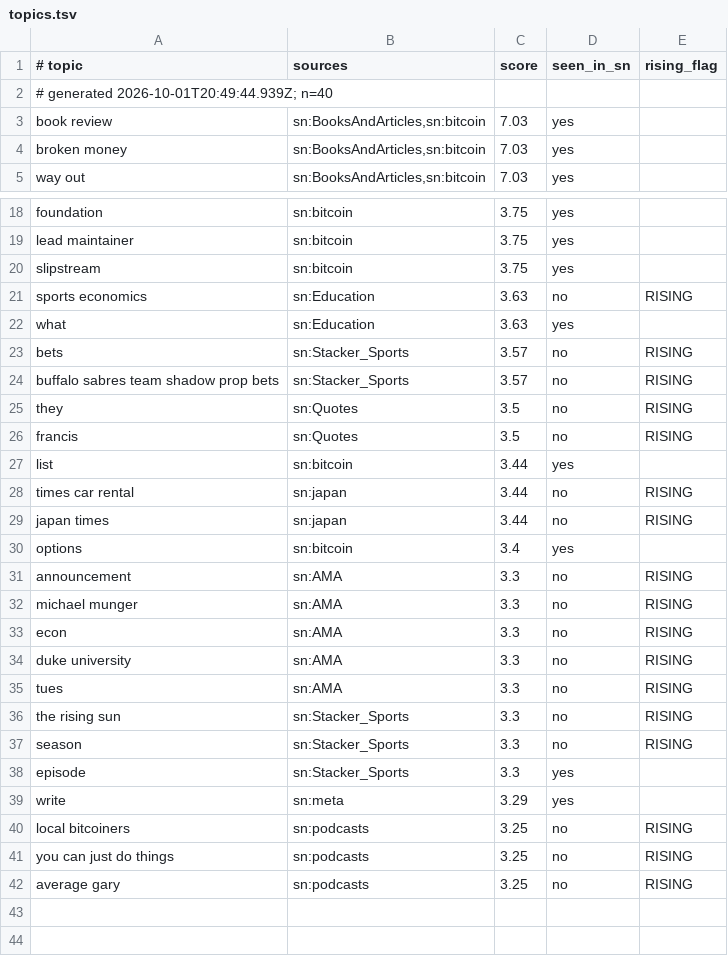
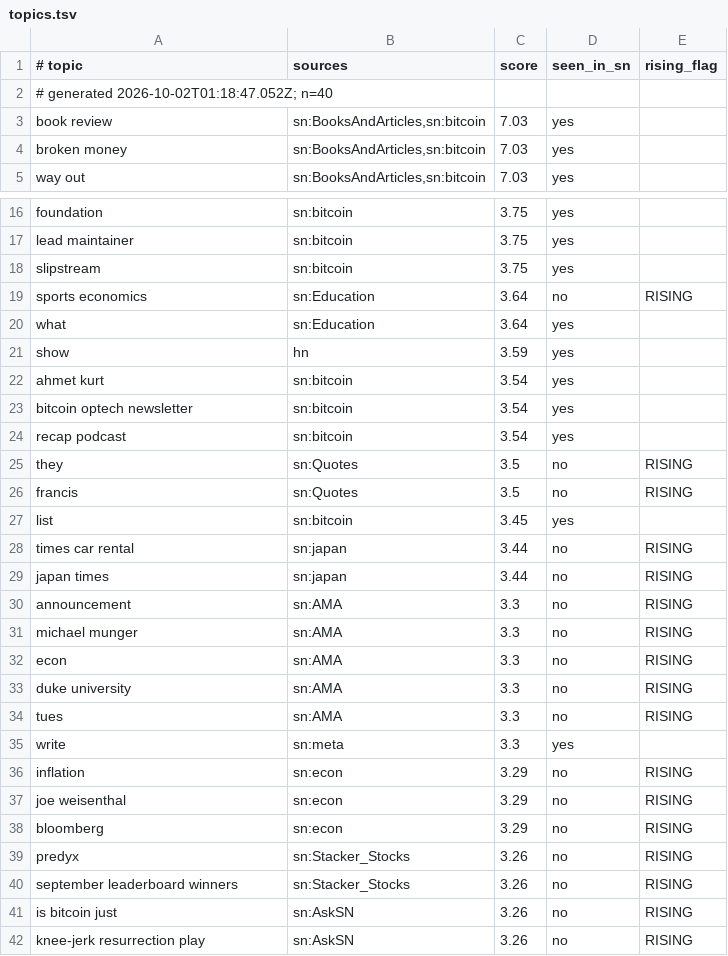
Before and after one commit to amirarnol/sn-monetization-runtime, a TSV file: data/trending/topics.tsv, drawn as a sheet; only a part is shown, gaps mark what is left out; the diff covers the shown part only.

```diff
--- a/data/trending/topics.tsv
+++ b/data/trending/topics.tsv
@@ -1,3 +1,3 @@
 # topic	sources	score	seen_in_sn	rising_flag
-# generated 2026-10-01T20:49:44.939Z; n=40
+# generated 2026-10-02T01:18:47.052Z; n=40
 book review	sn:BooksAndArticles,sn:bitcoin	7.03	yes	
@@ -20,12 +18,13 @@ lead maintainer	sn:bitcoin	3.75	yes
 slipstream	sn:bitcoin	3.75	yes	
-sports economics	sn:Education	3.63	no	RISING
-what	sn:Education	3.63	yes	
-bets	sn:Stacker_Sports	3.57	no	RISING
-buffalo sabres team shadow prop bets	sn:Stacker_Sports	3.57	no	RISING
+sports economics	sn:Education	3.64	no	RISING
+what	sn:Education	3.64	yes	
+show	hn	3.59	yes	
+ahmet kurt	sn:bitcoin	3.54	yes	
+bitcoin optech newsletter	sn:bitcoin	3.54	yes	
+recap podcast	sn:bitcoin	3.54	yes	
 they	sn:Quotes	3.5	no	RISING
 francis	sn:Quotes	3.5	no	RISING
-list	sn:bitcoin	3.44	yes	
+list	sn:bitcoin	3.45	yes	
 times car rental	sn:japan	3.44	no	RISING
 japan times	sn:japan	3.44	no	RISING
-options	sn:bitcoin	3.4	yes	
 announcement	sn:AMA	3.3	no	RISING
@@ -35,8 +34,9 @@ duke university	sn:AMA	3.3	no	RISING
 tues	sn:AMA	3.3	no	RISING
-the rising sun	sn:Stacker_Sports	3.3	no	RISING
-season	sn:Stacker_Sports	3.3	no	RISING
-episode	sn:Stacker_Sports	3.3	yes	
-write	sn:meta	3.29	yes	
-local bitcoiners	sn:podcasts	3.25	no	RISING
-you can just do things	sn:podcasts	3.25	no	RISING
-average gary	sn:podcasts	3.25	no	RISING
+write	sn:meta	3.3	yes	
+inflation	sn:econ	3.29	no	RISING
+joe weisenthal	sn:econ	3.29	no	RISING
+bloomberg	sn:econ	3.29	no	RISING
+predyx	sn:Stacker_Stocks	3.26	no	RISING
+september leaderboard winners	sn:Stacker_Stocks	3.26	no	RISING
+is bitcoin just	sn:AskSN	3.26	no	RISING
+knee-jerk resurrection play	sn:AskSN	3.26	no	RISING
```
Also changed, not shown: 1 added row, 3 removed rows and 3 edited cells elsewhere in this file.
